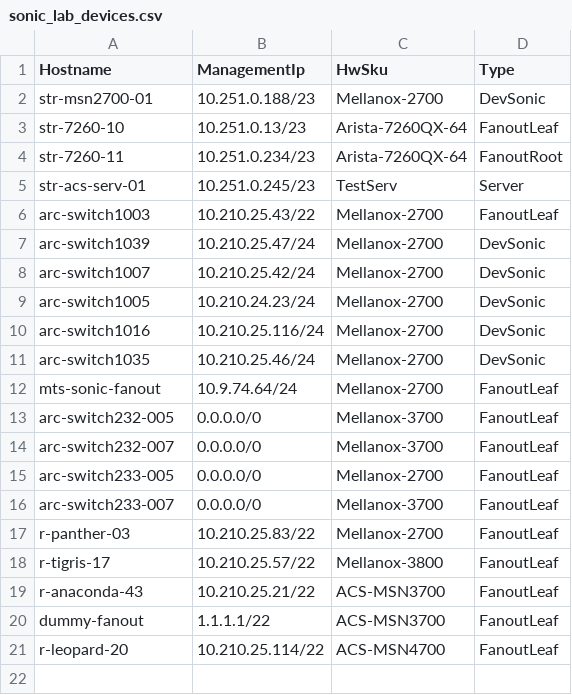
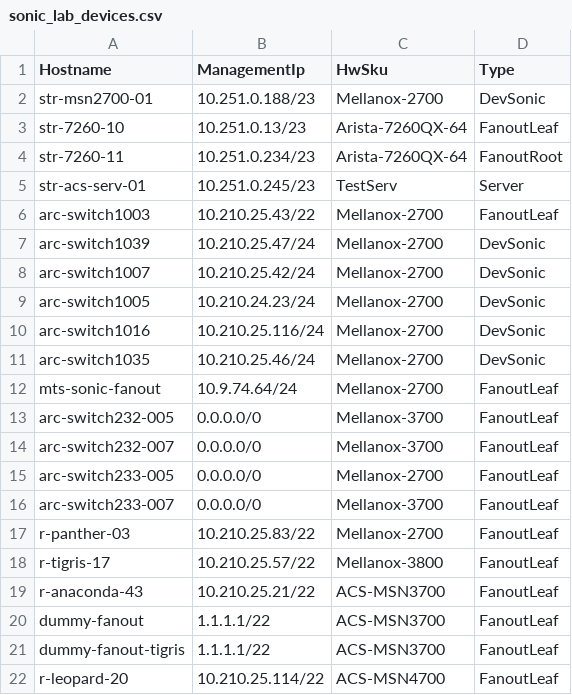
Before and after one commit to shlomibitton/sonic-mgmt, a CSV file: ansible/files/sonic_lab_devices.csv, drawn as a sheet.

```diff
--- a/ansible/files/sonic_lab_devices.csv
+++ b/ansible/files/sonic_lab_devices.csv
@@ -20,2 +20,3 @@ r-anaconda-43,10.210.25.21/22,ACS-MSN3700,FanoutLeaf
 dummy-fanout,1.1.1.1/22,ACS-MSN3700,FanoutLeaf
+dummy-fanout-tigris,1.1.1.1/22,ACS-MSN3700,FanoutLeaf
 r-leopard-20,10.210.25.114/22,ACS-MSN4700,FanoutLeaf
```
Also changed, not shown: ansible/files/sonic_lab_links.csv, ansible/testbed.csv, 6 other files.
